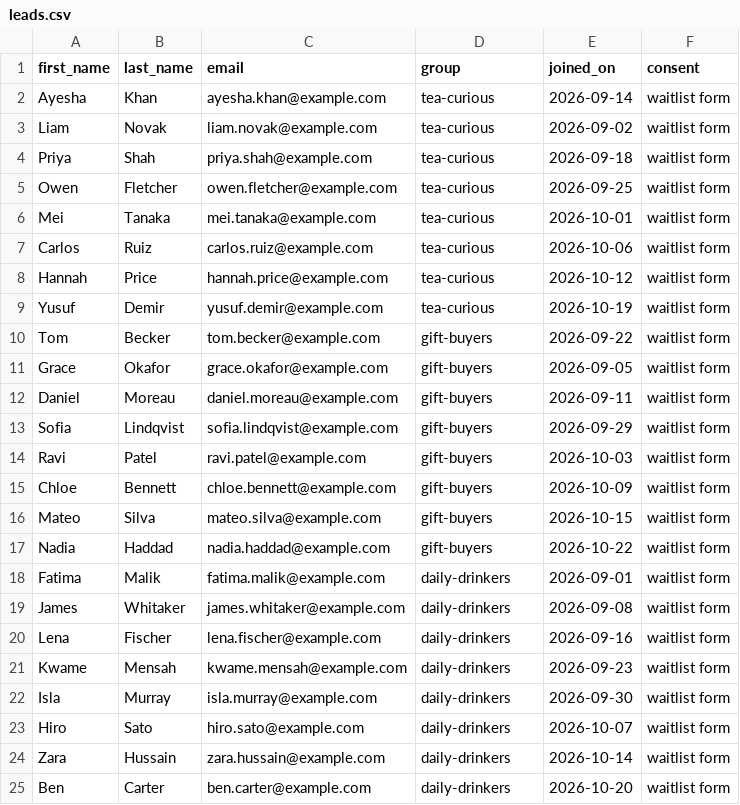
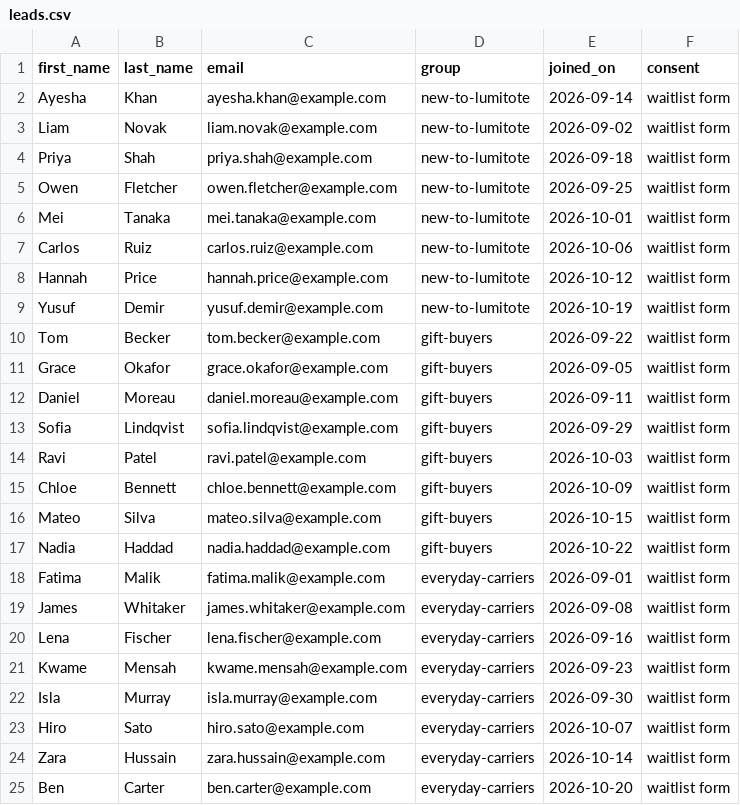
Before and after one commit to rumaisalman/email-studio, a CSV file: leads/leads.csv, drawn as a sheet.

```diff
--- a/leads/leads.csv
+++ b/leads/leads.csv
@@ -1,10 +1,10 @@
 first_name,last_name,email,group,joined_on,consent
-Ayesha,Khan,ayesha.khan@example.com,tea-curious,2026-09-14,waitlist form
-Liam,Novak,liam.novak@example.com,tea-curious,2026-09-02,waitlist form
-Priya,Shah,priya.shah@example.com,tea-curious,2026-09-18,waitlist form
-Owen,Fletcher,owen.fletcher@example.com,tea-curious,2026-09-25,waitlist form
-Mei,Tanaka,mei.tanaka@example.com,tea-curious,2026-10-01,waitlist form
-Carlos,Ruiz,carlos.ruiz@example.com,tea-curious,2026-10-06,waitlist form
-Hannah,Price,hannah.price@example.com,tea-curious,2026-10-12,waitlist form
-Yusuf,Demir,yusuf.demir@example.com,tea-curious,2026-10-19,waitlist form
+Ayesha,Khan,ayesha.khan@example.com,new-to-lumitote,2026-09-14,waitlist form
+Liam,Novak,liam.novak@example.com,new-to-lumitote,2026-09-02,waitlist form
+Priya,Shah,priya.shah@example.com,new-to-lumitote,2026-09-18,waitlist form
+Owen,Fletcher,owen.fletcher@example.com,new-to-lumitote,2026-09-25,waitlist form
+Mei,Tanaka,mei.tanaka@example.com,new-to-lumitote,2026-10-01,waitlist form
+Carlos,Ruiz,carlos.ruiz@example.com,new-to-lumitote,2026-10-06,waitlist form
+Hannah,Price,hannah.price@example.com,new-to-lumitote,2026-10-12,waitlist form
+Yusuf,Demir,yusuf.demir@example.com,new-to-lumitote,2026-10-19,waitlist form
 Tom,Becker,tom.becker@example.com,gift-buyers,2026-09-22,waitlist form
@@ -17,9 +17,9 @@ Mateo,Silva,mateo.silva@example.com,gift-buyers,2026-10-15,waitlist form
 Nadia,Haddad,nadia.haddad@example.com,gift-buyers,2026-10-22,waitlist form
-Fatima,Malik,fatima.malik@example.com,daily-drinkers,2026-09-01,waitlist form
-James,Whitaker,james.whitaker@example.com,daily-drinkers,2026-09-08,waitlist form
-Lena,Fischer,lena.fischer@example.com,daily-drinkers,2026-09-16,waitlist form
-Kwame,Mensah,kwame.mensah@example.com,daily-drinkers,2026-09-23,waitlist form
-Isla,Murray,isla.murray@example.com,daily-drinkers,2026-09-30,waitlist form
-Hiro,Sato,hiro.sato@example.com,daily-drinkers,2026-10-07,waitlist form
-Zara,Hussain,zara.hussain@example.com,daily-drinkers,2026-10-14,waitlist form
-Ben,Carter,ben.carter@example.com,daily-drinkers,2026-10-20,waitlist form
+Fatima,Malik,fatima.malik@example.com,everyday-carriers,2026-09-01,waitlist form
+James,Whitaker,james.whitaker@example.com,everyday-carriers,2026-09-08,waitlist form
+Lena,Fischer,lena.fischer@example.com,everyday-carriers,2026-09-16,waitlist form
+Kwame,Mensah,kwame.mensah@example.com,everyday-carriers,2026-09-23,waitlist form
+Isla,Murray,isla.murray@example.com,everyday-carriers,2026-09-30,waitlist form
+Hiro,Sato,hiro.sato@example.com,everyday-carriers,2026-10-07,waitlist form
+Zara,Hussain,zara.hussain@example.com,everyday-carriers,2026-10-14,waitlist form
+Ben,Carter,ben.carter@example.com,everyday-carriers,2026-10-20,waitlist form
```
Also changed, not shown: 1 other file.
